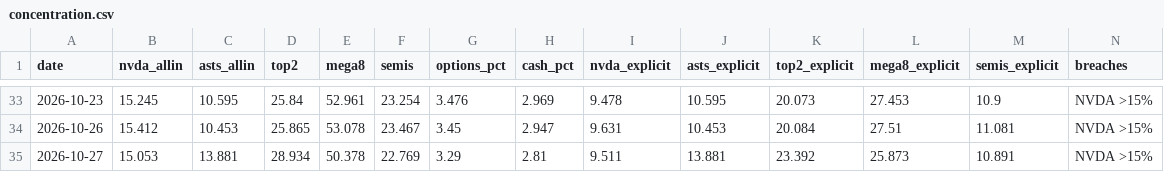
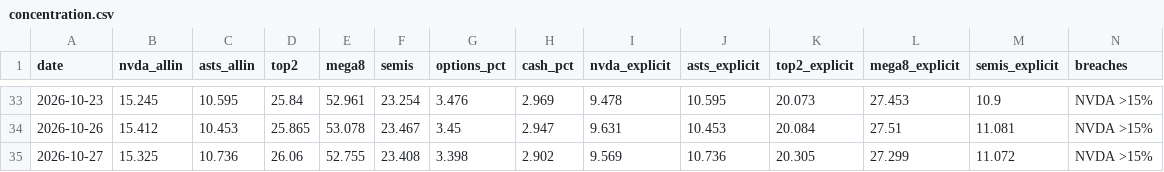
Before and after one commit to dmartindem/portfolio-automation, a CSV file: data/concentration.csv, drawn as a sheet; only a part is shown, gaps mark what is left out.

```diff
--- a/data/concentration.csv
+++ b/data/concentration.csv
@@ -34,2 +34,2 @@ date,nvda_allin,asts_allin,top2,mega8,semis,options_pct,cash_pct,nvda_explicit,a
 2026-10-26,15.412,10.453,25.865,53.078,23.467,3.45,2.947,9.631,10.453,20.084,27.51,11.081,NVDA >15%
-2026-10-27,15.053,13.881,28.934,50.378,22.769,3.29,2.81,9.511,13.881,23.392,25.873,10.891,NVDA >15%
+2026-10-27,15.325,10.736,26.06,52.755,23.408,3.398,2.902,9.569,10.736,20.305,27.299,11.072,NVDA >15%
```
Also changed, not shown: data/movers.csv, data/prices.csv, 1 other file.
